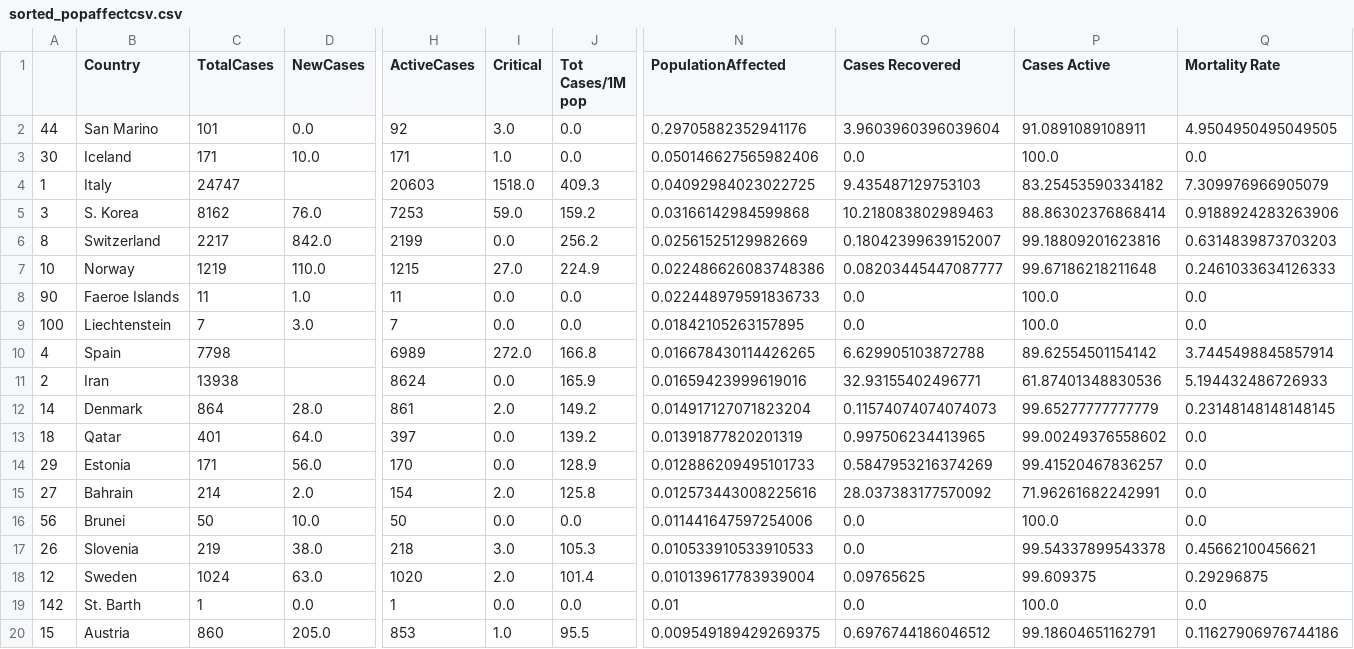
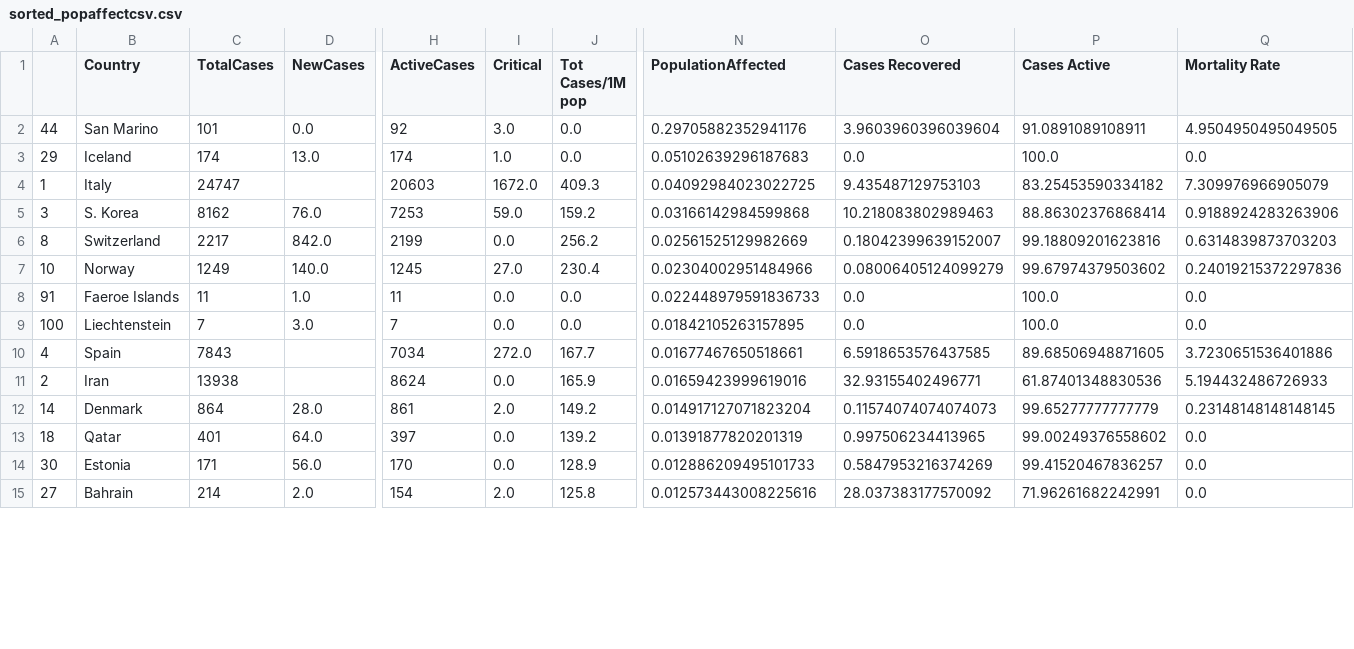
Before and after one commit to RandyPayano/Covid-19-Dashboard, a CSV file: static/images/sorted_popaffectcsv.csv, drawn as a sheet; only a part is shown, gaps mark what is left out; rows hold the shown columns only; the diff covers the shown part only; the diff names each change by its address in the sheet, - before the commit and + after, or states it on an @@ line.

```diff
--- a/static/images/sorted_popaffectcsv.csv
+++ b/static/images/sorted_popaffectcsv.csv
-A3: 30
+A3: 29
-C3 (TotalCases): 171
+C3 (TotalCases): 174
-D3 (NewCases): 10.0
+D3 (NewCases): 13.0
-H3 (ActiveCases): 171
+H3 (ActiveCases): 174
-N3 (PopulationAffected): 0.050146627565982406
+N3 (PopulationAffected): 0.05102639296187683
-I4 (Critical): 1518.0
+I4 (Critical): 1672.0
-C7 (TotalCases): 1219
+C7 (TotalCases): 1249
-D7 (NewCases): 110.0
+D7 (NewCases): 140.0
-H7 (ActiveCases): 1215
+H7 (ActiveCases): 1245
-J7 (Tot Cases/1M pop): 224.9
+J7 (Tot Cases/1M pop): 230.4
-N7 (PopulationAffected): 0.022486626083748386
+N7 (PopulationAffected): 0.02304002951484966
-O7 (Cases Recovered): 0.08203445447087777
+O7 (Cases Recovered): 0.08006405124099279
-P7 (Cases Active): 99.67186218211648
+P7 (Cases Active): 99.67974379503602
-Q7 (Mortality Rate): 0.2461033634126333
+Q7 (Mortality Rate): 0.24019215372297836
-A8: 90
+A8: 91
-C10 (TotalCases): 7798
+C10 (TotalCases): 7843
-H10 (ActiveCases): 6989
+H10 (ActiveCases): 7034
-J10 (Tot Cases/1M pop): 166.8
+J10 (Tot Cases/1M pop): 167.7
-N10 (PopulationAffected): 0.016678430114426265
+N10 (PopulationAffected): 0.01677467650518661
-O10 (Cases Recovered): 6.629905103872788
+O10 (Cases Recovered): 6.5918653576437585
-P10 (Cases Active): 89.62554501154142
+P10 (Cases Active): 89.68506948871605
-Q10 (Mortality Rate): 3.7445498845857914
+Q10 (Mortality Rate): 3.7230651536401886
-A14: 29
+A14: 30
-row 16: 56 | Brunei | 50 | 10.0 | 50 | 0.0 | 0.0 | 0.011441647597254006 | 0.0 | 100.0 | 0.0
-row 17: 26 | Slovenia | 219 | 38.0 | 218 | 3.0 | 105.3 | 0.010533910533910533 | 0.0 | 99.54337899543378 | 0.45662100456621
-row 18: 12 | Sweden | 1024 | 63.0 | 1020 | 2.0 | 101.4 | 0.010139617783939004 | 0.09765625 | 99.609375 | 0.29296875
-row 19: 142 | St. Barth | 1 | 0.0 | 1 | 0.0 | 0.0 | 0.01 | 0.0 | 100.0 | 0.0
-row 20: 15 | Austria | 860 | 205.0 | 853 | 1.0 | 95.5 | 0.009549189429269375 | 0.6976744186046512 | 99.18604651162791 | 0.11627906976744186
```
Also changed, not shown: 5 removed rows and 7 edited cells elsewhere in this file, static/images/covid16_table.csv, 4 other files.
